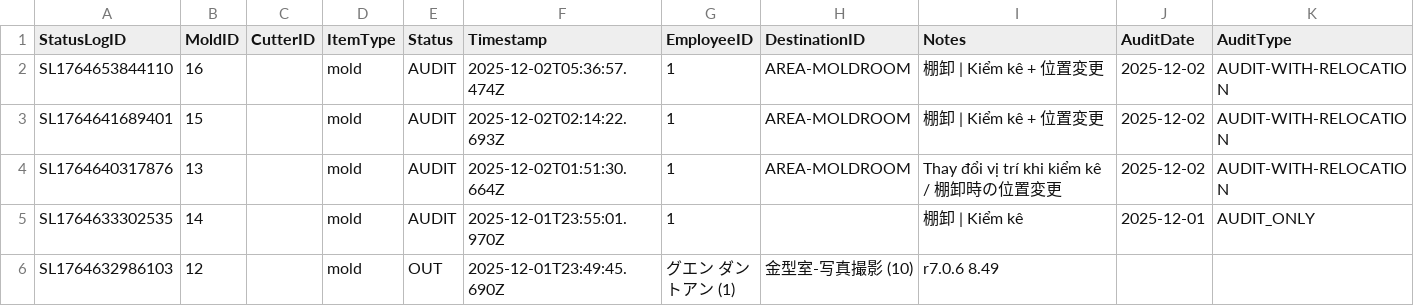
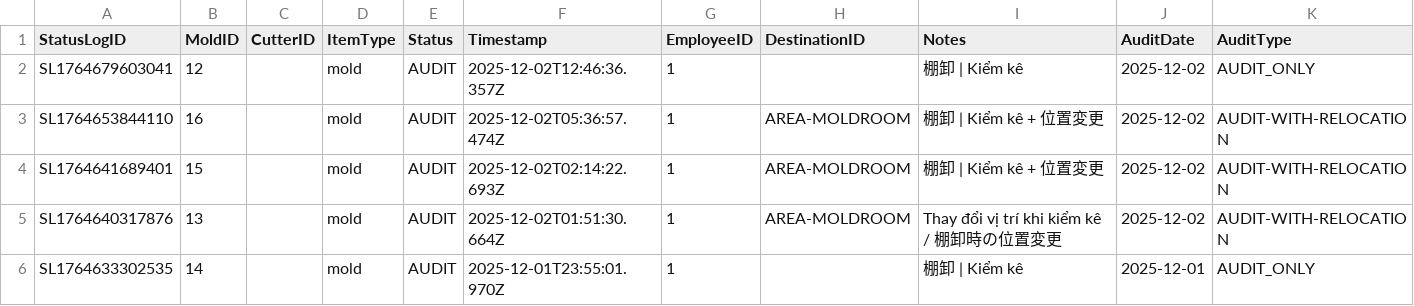
Before and after one commit to toanysd/MoldCutterSearch, a CSV file: Data/statuslogs.csv, drawn as a sheet; only a part is shown; the shorter side is filled out with more unchanged rows.

Commit message:
Add checklog for 12

```diff
--- a/Data/statuslogs.csv
+++ b/Data/statuslogs.csv
@@ -1,2 +1,3 @@
 StatusLogID,MoldID,CutterID,ItemType,Status,Timestamp,EmployeeID,DestinationID,Notes,AuditDate,AuditType
+SL1764679603041,12,,mold,AUDIT,2025-12-02T12:46:36.357Z,1,,棚卸 | Kiểm kê,2025-12-02,AUDIT_ONLY
 SL1764653844110,16,,mold,AUDIT,2025-12-02T05:36:57.474Z,1,AREA-MOLDROOM,棚卸 | Kiểm kê + 位置変更,2025-12-02,AUDIT-WITH-RELOCATION
```
